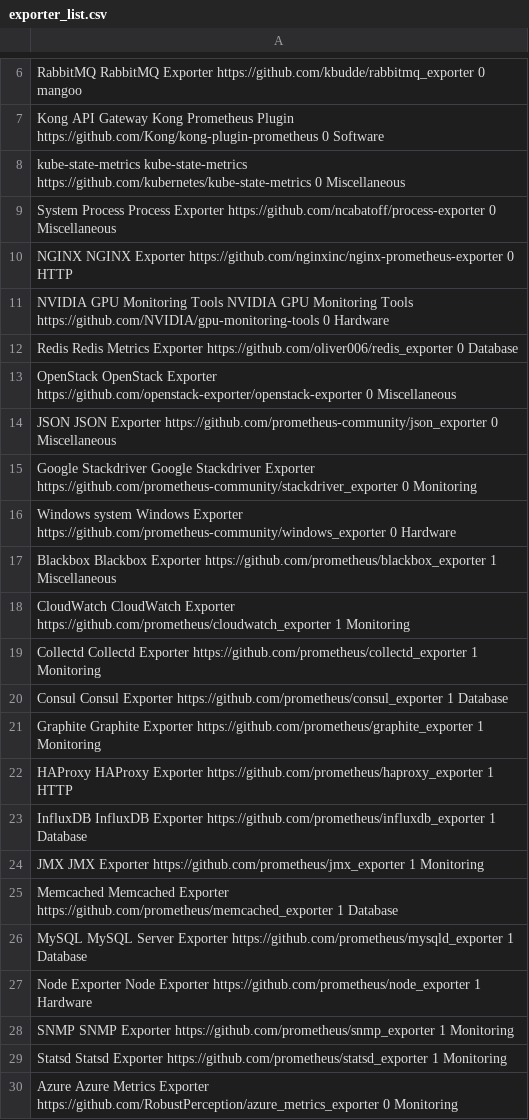
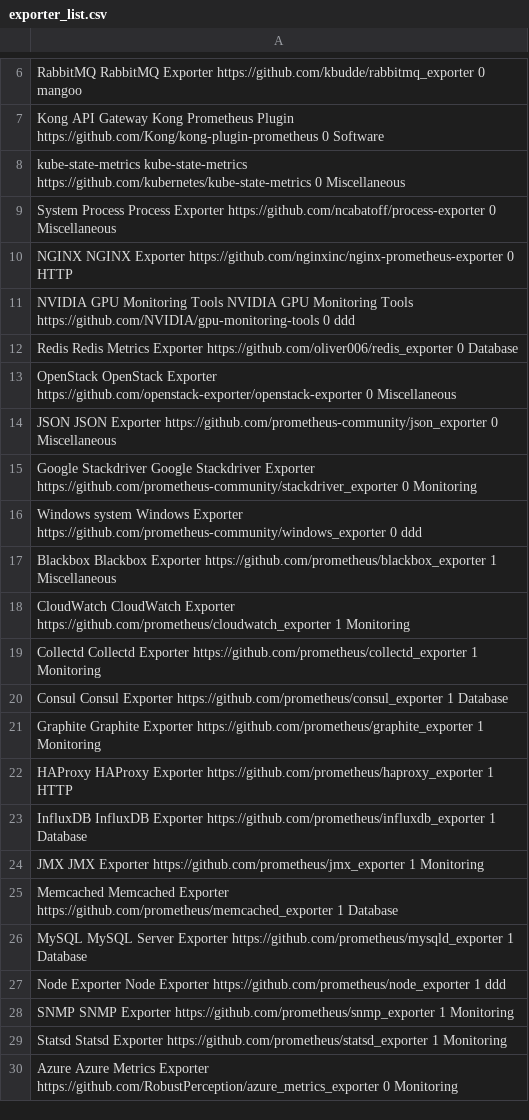
Before and after one commit to NexClipper/exporterhub.io, a CSV file: api/exporter_list.csv, drawn as a sheet; only a part is shown, gaps mark what is left out.

Commit message:
wip

```diff
--- a/api/exporter_list.csv
+++ b/api/exporter_list.csv
@@ -10,3 +10,3 @@ System Process Process Exporter https://github.com/ncabatoff/process-exporter 0
 NGINX NGINX Exporter https://github.com/nginxinc/nginx-prometheus-exporter 0 HTTP
-NVIDIA GPU Monitoring Tools NVIDIA GPU Monitoring Tools https://github.com/NVIDIA/gpu-monitoring-tools 0 Hardware
+NVIDIA GPU Monitoring Tools NVIDIA GPU Monitoring Tools https://github.com/NVIDIA/gpu-monitoring-tools 0 ddd
 Redis Redis Metrics Exporter https://github.com/oliver006/redis_exporter 0 Database
@@ -15,3 +15,3 @@ JSON JSON Exporter https://github.com/prometheus-community/json_exporter 0 Misce
 Google Stackdriver Google Stackdriver Exporter https://github.com/prometheus-community/stackdriver_exporter 0 Monitoring
-Windows system Windows Exporter https://github.com/prometheus-community/windows_exporter 0 Hardware
+Windows system Windows Exporter https://github.com/prometheus-community/windows_exporter 0 ddd
 Blackbox Blackbox Exporter https://github.com/prometheus/blackbox_exporter 1 Miscellaneous
@@ -26,3 +26,3 @@ Memcached Memcached Exporter https://github.com/prometheus/memcached_exporter 1
 MySQL MySQL Server Exporter https://github.com/prometheus/mysqld_exporter 1 Database
-Node Exporter Node Exporter https://github.com/prometheus/node_exporter 1 Hardware
+Node Exporter Node Exporter https://github.com/prometheus/node_exporter 1 ddd
 SNMP SNMP Exporter https://github.com/prometheus/snmp_exporter 1 Monitoring
```
